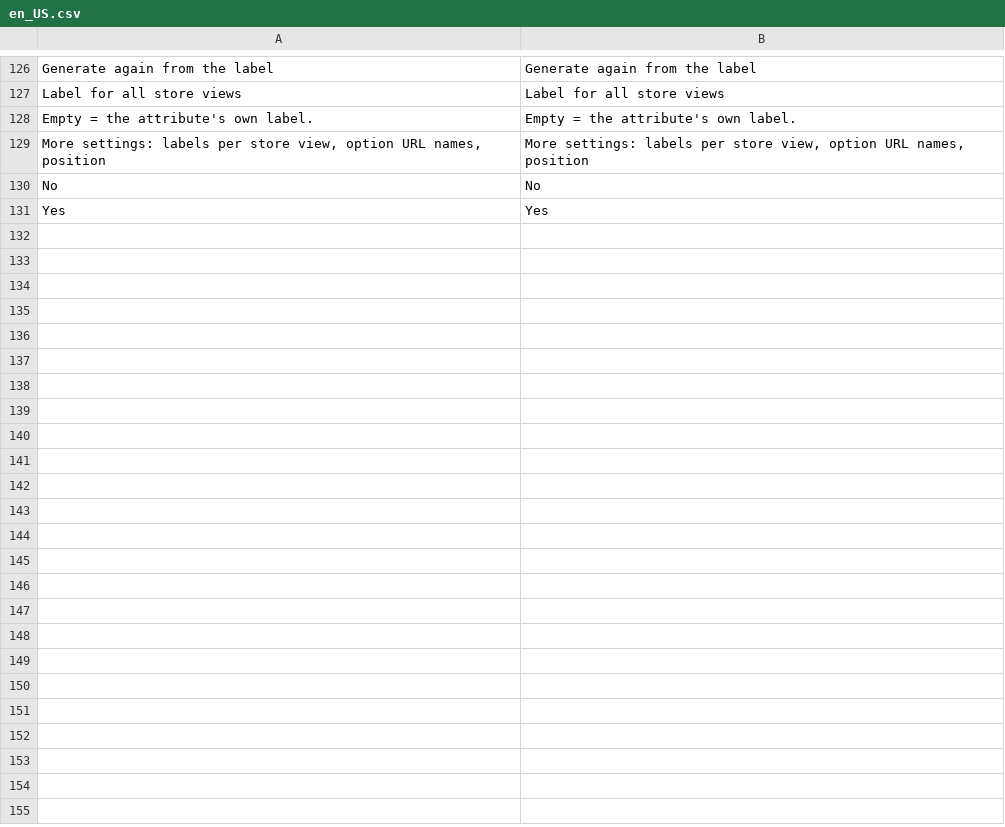
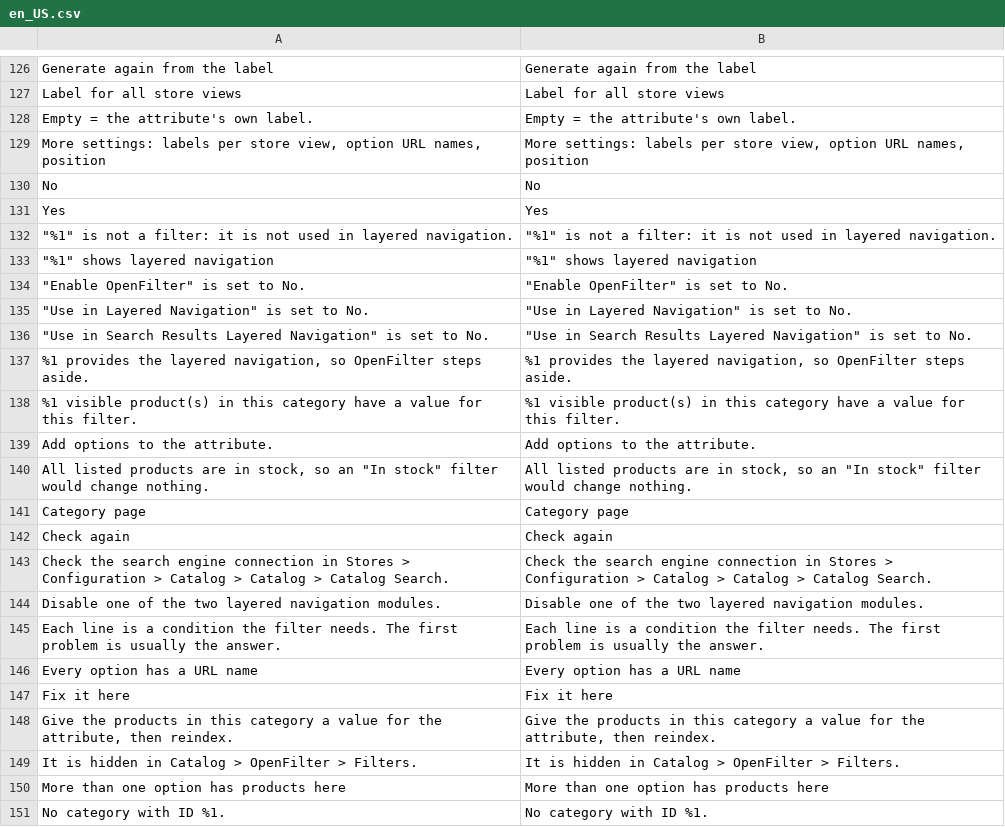
Before and after one commit to 5mehulhelp5/openfilter, a CSV file: i18n/en_US.csv, drawn as a sheet; only a part is shown, gaps mark what is left out; the diff covers the shown part only; the diff names each change by its address in the sheet, - before the commit and + after, or states it on an @@ line.

Commit message:
feat(admin): "Why is this filter not showing?" panel with store view and category checks, shared Doctor checks (M2 S5)

```diff
--- a/i18n/en_US.csv
+++ b/i18n/en_US.csv
+row 132: "%1" is not a filter: it is not used in layered navigation. | "%1" is not a filter: it is not used in layered navigation.
+row 133: "%1" shows layered navigation | "%1" shows layered navigation
+row 134: "Enable OpenFilter" is set to No. | "Enable OpenFilter" is set to No.
+row 135: "Use in Layered Navigation" is set to No. | "Use in Layered Navigation" is set to No.
+row 136: "Use in Search Results Layered Navigation" is set to No. | "Use in Search Results Layered Navigation" is set to No.
+row 137: %1 provides the layered navigation, so OpenFilter steps aside. | %1 provides the layered navigation, so OpenFilter steps aside.
+row 138: %1 visible product(s) in this category have a value for this filter. | %1 visible product(s) in this category have a value for this filter.
+row 139: Add options to the attribute. | Add options to the attribute.
+row 140: All listed products are in stock, so an "In stock" filter would change nothing. | All listed products are in stock, so an "In stock" filter would change nothing.
+row 141: Category page | Category page
+row 142: Check again | Check again
+row 143: Check the search engine connection in Stores > Configuration > Catalog > Catalog > Catalog Search. | Check the search engine connection in Stores > Configuration > Catalog > Catalog > Catalog Search.
+row 144: Disable one of the two layered navigation modules. | Disable one of the two layered navigation modules.
+row 145: Each line is a condition the filter needs. The first problem is usually the answer. | Each line is a condition the filter needs. The first problem is usually the answer.
+row 146: Every option has a URL name | Every option has a URL name
+row 147: Fix it here | Fix it here
+row 148: Give the products in this category a value for the attribute, then reindex. | Give the products in this category a value for the attribute, then reindex.
+row 149: It is hidden in Catalog > OpenFilter > Filters. | It is hidden in Catalog > OpenFilter > Filters.
+row 150: More than one option has products here | More than one option has products here
+row 151: No category with ID %1. | No category with ID %1.
```
Also changed, not shown: 35 added rows elsewhere in this file, 23 other files.
